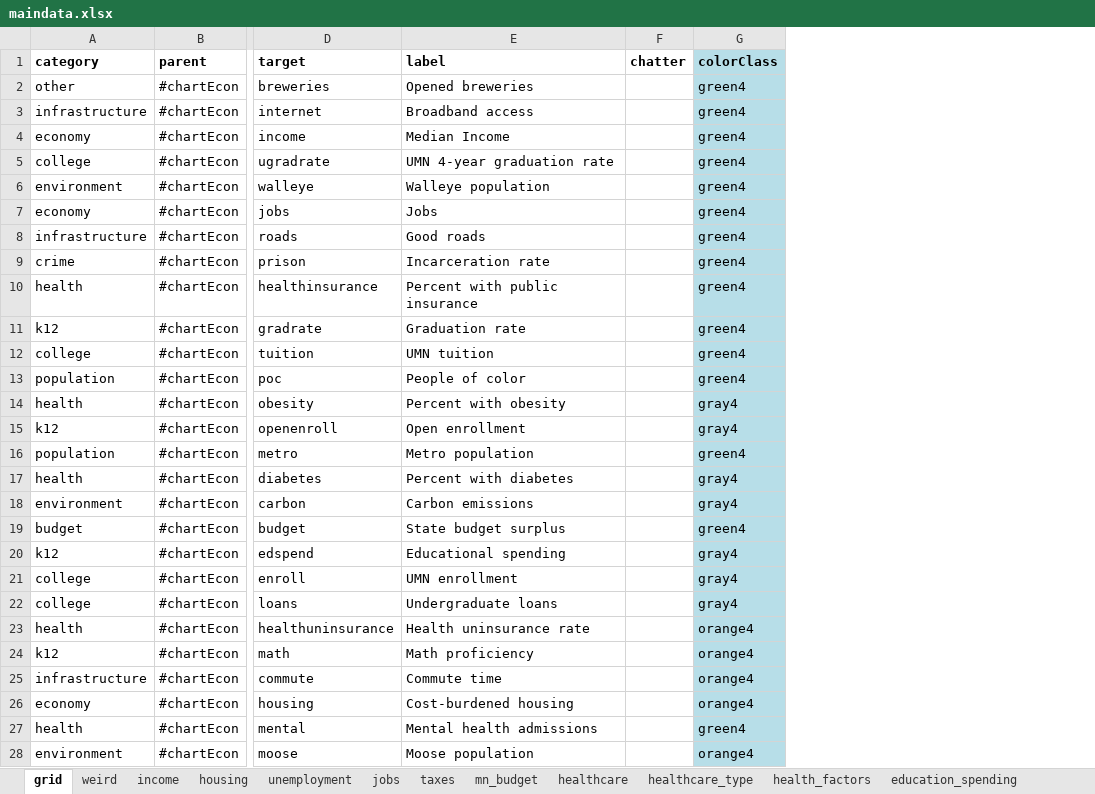
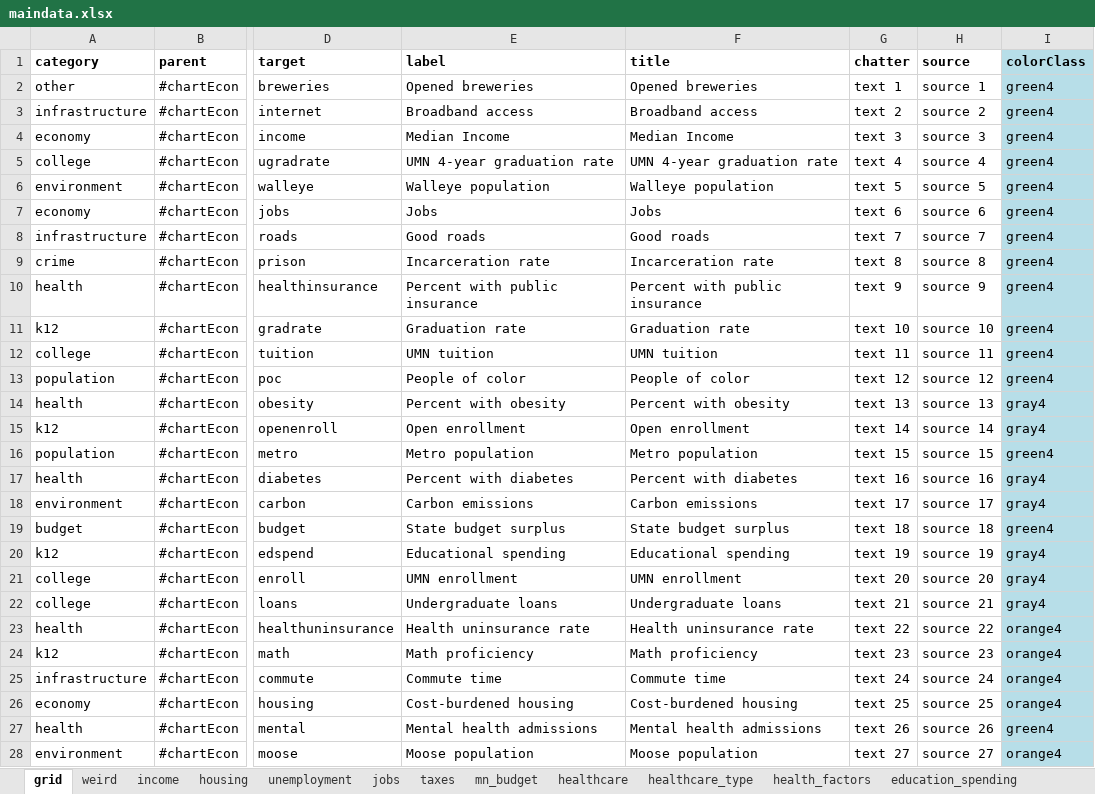
Before and after one commit to striblab/20181231-dayton, an Excel workbook: sources/data/maindata.xlsx, sheet grid, drawn as a sheet; only a part is shown, gaps mark what is left out; values as stored, in another font and other column widths than the file's, no borders; addresses are those after the commit; the diff covers the shown part only; the diff names each change by its address in the sheet, - before the commit and + after, or states it on an @@ line.

```diff
--- a/sources/data/maindata.xlsx (sheet grid)
+++ b/sources/data/maindata.xlsx (sheet grid)
+column F (title), rows 2-28: Opened breweries | Broadband access | Median Income | UMN 4-year graduation rate | Walleye population | Jobs | Good roads | Incarceration rate | Percent with public insurance | Graduation rate | UMN tuition | People of color | Percent with obesity | Open enrollment | Metro population | Percent with diabetes | Carbon emissions | State budget surplus | Educational spending | UMN enrollment | Undergraduate loans | Health uninsurance rate | Math proficiency | Commute time | Cost-burdened housing | Mental health admissions | Moose population
+column H (source), rows 2-28: source 1 | source 2 | source 3 | source 4 | source 5 | source 6 | source 7 | source 8 | source 9 | source 10 | source 11 | source 12 | source 13 | source 14 | source 15 | source 16 | source 17 | source 18 | source 19 | source 20 | source 21 | source 22 | source 23 | source 24 | source 25 | source 26 | source 27
-G2 (chatter): (empty)
+G2 (chatter): text 1
-G3 (chatter): (empty)
+G3 (chatter): text 2
-G4 (chatter): (empty)
+G4 (chatter): text 3
-G5 (chatter): (empty)
+G5 (chatter): text 4
-G6 (chatter): (empty)
+G6 (chatter): text 5
-G7 (chatter): (empty)
+G7 (chatter): text 6
-G8 (chatter): (empty)
+G8 (chatter): text 7
-G9 (chatter): (empty)
+G9 (chatter): text 8
-G10 (chatter): (empty)
+G10 (chatter): text 9
-G11 (chatter): (empty)
+G11 (chatter): text 10
-G12 (chatter): (empty)
+G12 (chatter): text 11
-G13 (chatter): (empty)
+G13 (chatter): text 12
-G14 (chatter): (empty)
+G14 (chatter): text 13
-G15 (chatter): (empty)
+G15 (chatter): text 14
-G16 (chatter): (empty)
+G16 (chatter): text 15
-G17 (chatter): (empty)
+G17 (chatter): text 16
-G18 (chatter): (empty)
+G18 (chatter): text 17
-G19 (chatter): (empty)
+G19 (chatter): text 18
-G20 (chatter): (empty)
+G20 (chatter): text 19
-G21 (chatter): (empty)
+G21 (chatter): text 20
-G22 (chatter): (empty)
+G22 (chatter): text 21
-G23 (chatter): (empty)
+G23 (chatter): text 22
-G24 (chatter): (empty)
+G24 (chatter): text 23
-G25 (chatter): (empty)
+G25 (chatter): text 24
-G26 (chatter): (empty)
+G26 (chatter): text 25
-G27 (chatter): (empty)
+G27 (chatter): text 26
-G28 (chatter): (empty)
+G28 (chatter): text 27
```
Also changed, not shown: 5 edited cells elsewhere in this sheet, sheet weird, sheet layout, formulas that keep their value, 7 other files.
